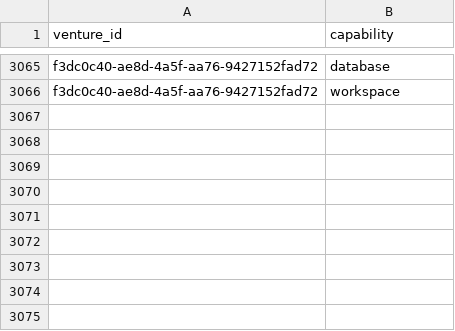
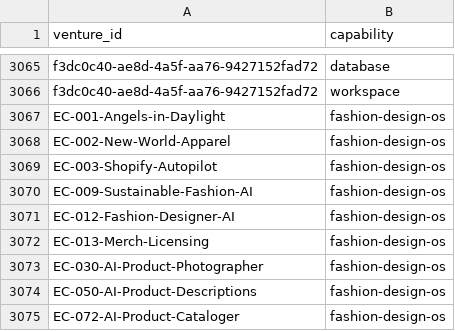
Before and after one commit to Worldwidebro/worldwidebro-mathematical-os, a CSV file: WORLDWIDEBRO-OS/08-DATA/registries/venture_capability_map.csv, drawn as a sheet; only a part is shown, gaps mark what is left out.

```diff
--- a/WORLDWIDEBRO-OS/08-DATA/registries/venture_capability_map.csv
+++ b/WORLDWIDEBRO-OS/08-DATA/registries/venture_capability_map.csv
@@ -3066 +3066,10 @@ f3dc0c40-ae8d-4a5f-aa76-9427152fad72,database
 f3dc0c40-ae8d-4a5f-aa76-9427152fad72,workspace
+EC-001-Angels-in-Daylight,fashion-design-os
+EC-002-New-World-Apparel,fashion-design-os
+EC-003-Shopify-Autopilot,fashion-design-os
+EC-009-Sustainable-Fashion-AI,fashion-design-os
+EC-012-Fashion-Designer-AI,fashion-design-os
+EC-013-Merch-Licensing,fashion-design-os
+EC-030-AI-Product-Photographer,fashion-design-os
+EC-050-AI-Product-Descriptions,fashion-design-os
+EC-072-AI-Product-Cataloger,fashion-design-os
```
Also changed, not shown: 38 other files.
